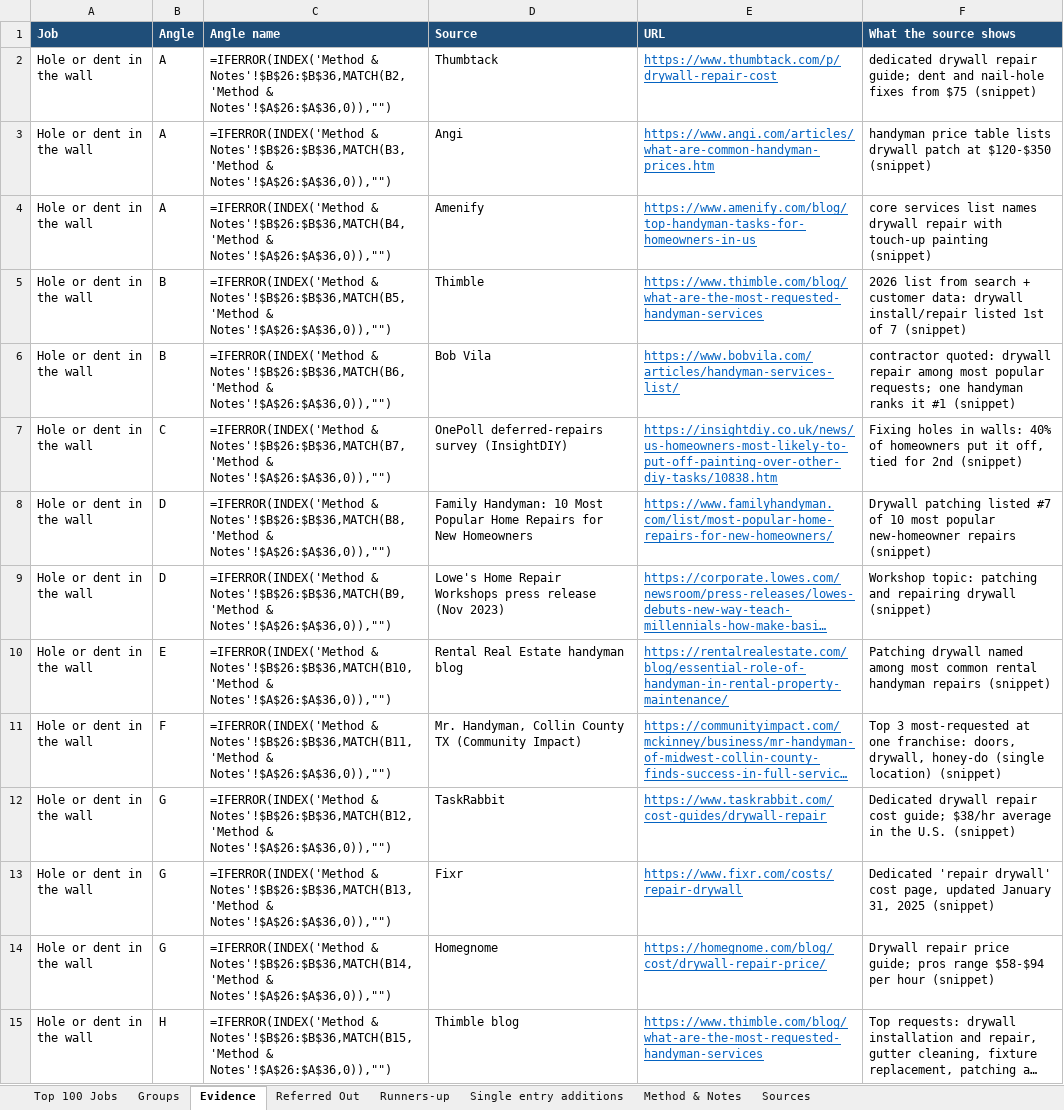
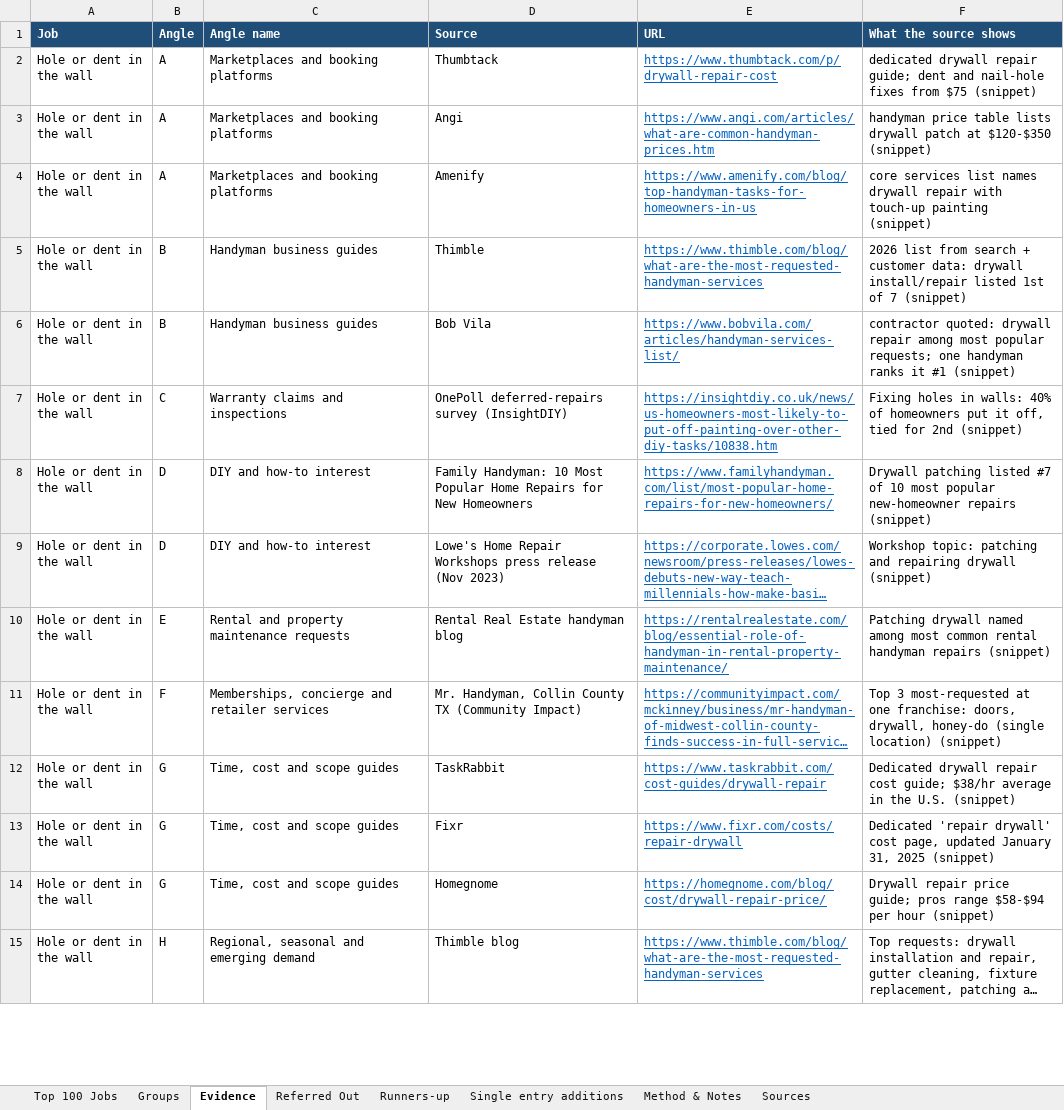
Before and after one commit to phongnguyendang1/draft, an Excel workbook: fast-fix/top-100-home-jobs.xlsx, sheet Evidence, drawn as a sheet; only a part is shown; long unchanged cells end in …; values as stored, in another font and other column widths than the file's, no borders; formulas without a stored value are shown as written; charts and pictures not drawn; the diff covers the shown part only; the diff names each change by its address in the sheet, - before the commit and + after, or states it on an @@ line.

```diff
--- a/fast-fix/top-100-home-jobs.xlsx (sheet Evidence)
+++ b/fast-fix/top-100-home-jobs.xlsx (sheet Evidence)
-C2 (Angle name): =IFERROR(INDEX('Method & Notes'!$B$26:$B$36,MATCH(B2,'Method & Notes'!$A$26:$A$36,0)),"")
+C2 (Angle name): Marketplaces and booking platforms
-C3 (Angle name): =IFERROR(INDEX('Method & Notes'!$B$26:$B$36,MATCH(B3,'Method & Notes'!$A$26:$A$36,0)),"")
+C3 (Angle name): Marketplaces and booking platforms
-C4 (Angle name): =IFERROR(INDEX('Method & Notes'!$B$26:$B$36,MATCH(B4,'Method & Notes'!$A$26:$A$36,0)),"")
+C4 (Angle name): Marketplaces and booking platforms
-C5 (Angle name): =IFERROR(INDEX('Method & Notes'!$B$26:$B$36,MATCH(B5,'Method & Notes'!$A$26:$A$36,0)),"")
+C5 (Angle name): Handyman business guides
-C6 (Angle name): =IFERROR(INDEX('Method & Notes'!$B$26:$B$36,MATCH(B6,'Method & Notes'!$A$26:$A$36,0)),"")
+C6 (Angle name): Handyman business guides
-C7 (Angle name): =IFERROR(INDEX('Method & Notes'!$B$26:$B$36,MATCH(B7,'Method & Notes'!$A$26:$A$36,0)),"")
+C7 (Angle name): Warranty claims and inspections
-C8 (Angle name): =IFERROR(INDEX('Method & Notes'!$B$26:$B$36,MATCH(B8,'Method & Notes'!$A$26:$A$36,0)),"")
+C8 (Angle name): DIY and how-to interest
-C9 (Angle name): =IFERROR(INDEX('Method & Notes'!$B$26:$B$36,MATCH(B9,'Method & Notes'!$A$26:$A$36,0)),"")
+C9 (Angle name): DIY and how-to interest
-C10 (Angle name): =IFERROR(INDEX('Method & Notes'!$B$26:$B$36,MATCH(B10,'Method & Notes'!$A$26:$A$36,0)),"")
+C10 (Angle name): Rental and property maintenance requests
-C11 (Angle name): =IFERROR(INDEX('Method & Notes'!$B$26:$B$36,MATCH(B11,'Method & Notes'!$A$26:$A$36,0)),"")
+C11 (Angle name): Memberships, concierge and retailer services
-C12 (Angle name): =IFERROR(INDEX('Method & Notes'!$B$26:$B$36,MATCH(B12,'Method & Notes'!$A$26:$A$36,0)),"")
+C12 (Angle name): Time, cost and scope guides
-C13 (Angle name): =IFERROR(INDEX('Method & Notes'!$B$26:$B$36,MATCH(B13,'Method & Notes'!$A$26:$A$36,0)),"")
+C13 (Angle name): Time, cost and scope guides
-C14 (Angle name): =IFERROR(INDEX('Method & Notes'!$B$26:$B$36,MATCH(B14,'Method & Notes'!$A$26:$A$36,0)),"")
+C14 (Angle name): Time, cost and scope guides
-C15 (Angle name): =IFERROR(INDEX('Method & Notes'!$B$26:$B$36,MATCH(B15,'Method & Notes'!$A$26:$A$36,0)),"")
+C15 (Angle name): Regional, seasonal and emerging demand
```
Also changed, not shown: 665 edited cells elsewhere in this sheet, sheet Top 100 Jobs, sheet Groups, charts or pictures, 1 other file.
